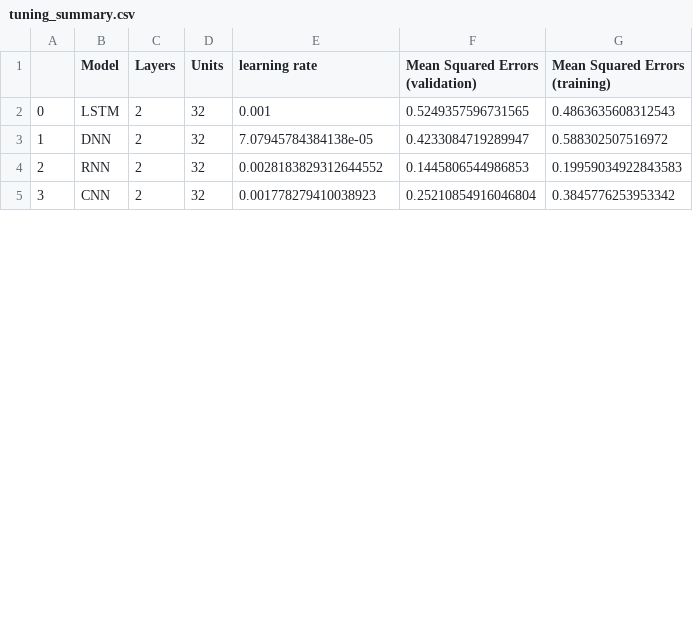
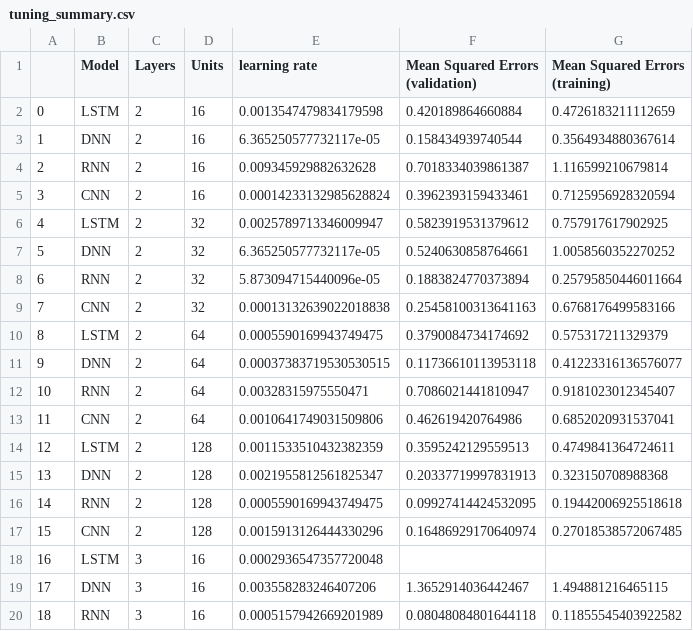
Before and after one commit to hassentchoketch/Deep-Learning-vs-ARMA-in-forcasting-inflation-, a CSV file: results/tuning_summary.csv, drawn as a sheet; only a part is shown; addresses are those after the commit; the diff covers the shown part only; the diff names each change by its address in the sheet, - before the commit and + after, or states it on an @@ line.

```diff
--- a/results/tuning_summary.csv
+++ b/results/tuning_summary.csv
+row 2: 0 | LSTM | 2 | 16 | 0.0013547479834179598 | 0.420189864660884 | 0.4726183211112659
+row 3: 1 | DNN | 2 | 16 | 6.365250577732117e-05 | 0.158434939740544 | 0.3564934880367614
+row 4: 2 | RNN | 2 | 16 | 0.009345929882632628 | 0.7018334039861387 | 1.116599210679814
+row 5: 3 | CNN | 2 | 16 | 0.00014233132985628824 | 0.3962393159433461 | 0.7125956928320594
@@ column A renumbered between rows 6 and 25 @@
-E6 (learning rate): 0.001
+E6 (learning rate): 0.0025789713346009947
-F6 (Mean Squared Errors (validation)): 0.5249357596731565
+F6 (Mean Squared Errors (validation)): 0.5823919531379612
-G6 (Mean Squared Errors (training)): 0.4863635608312543
+G6 (Mean Squared Errors (training)): 0.757917617902925
-E7 (learning rate): 7.07945784384138e-05
+E7 (learning rate): 6.365250577732117e-05
-F7 (Mean Squared Errors (validation)): 0.4233084719289947
+F7 (Mean Squared Errors (validation)): 0.5240630858764661
-G7 (Mean Squared Errors (training)): 0.588302507516972
+G7 (Mean Squared Errors (training)): 1.0058560352270252
-E8 (learning rate): 0.0028183829312644552
+E8 (learning rate): 5.873094715440096e-05
-F8 (Mean Squared Errors (validation)): 0.1445806544986853
+F8 (Mean Squared Errors (validation)): 0.1883824770373894
-G8 (Mean Squared Errors (training)): 0.19959034922843583
+G8 (Mean Squared Errors (training)): 0.25795850446011664
-E9 (learning rate): 0.001778279410038923
+E9 (learning rate): 0.00013132639022018838
-F9 (Mean Squared Errors (validation)): 0.25210854916046804
+F9 (Mean Squared Errors (validation)): 0.25458100313641163
-G9 (Mean Squared Errors (training)): 0.3845776253953342
+G9 (Mean Squared Errors (training)): 0.6768176499583166
+row 10: 8 | LSTM | 2 | 64 | 0.0005590169943749475 | 0.3790084734174692 | 0.575317211329379
+row 11: 9 | DNN | 2 | 64 | 0.00037383719530530515 | 0.11736610113953118 | 0.41223316136576077
+row 12: 10 | RNN | 2 | 64 | 0.00328315975550471 | 0.7086021441810947 | 0.9181023012345407
+row 13: 11 | CNN | 2 | 64 | 0.0010641749031509806 | 0.462619420764986 | 0.6852020931537041
+row 14: 12 | LSTM | 2 | 128 | 0.0011533510432382359 | 0.3595242129559513 | 0.4749841364724611
+row 15: 13 | DNN | 2 | 128 | 0.0021955812561825347 | 0.20337719997831913 | 0.323150708988368
+row 16: 14 | RNN | 2 | 128 | 0.0005590169943749475 | 0.09927414424532095 | 0.19442006925518618
+row 17: 15 | CNN | 2 | 128 | 0.0015913126444330296 | 0.16486929170640974 | 0.27018538572067485
+row 18: 16 | LSTM | 3 | 16 | 0.0002936547357720048
+row 19: 17 | DNN | 3 | 16 | 0.003558283246407206 | 1.3652914036442467 | 1.494881216465115
+row 20: 18 | RNN | 3 | 16 | 0.0005157942669201989 | 0.08048084801644118 | 0.11855545403922582
```
Also changed, not shown: 9 added rows and 12 edited cells elsewhere in this file, results/data/DZ_Consumption_price_index.csv, results/data/testing_dataset.csv, 2 other files.
